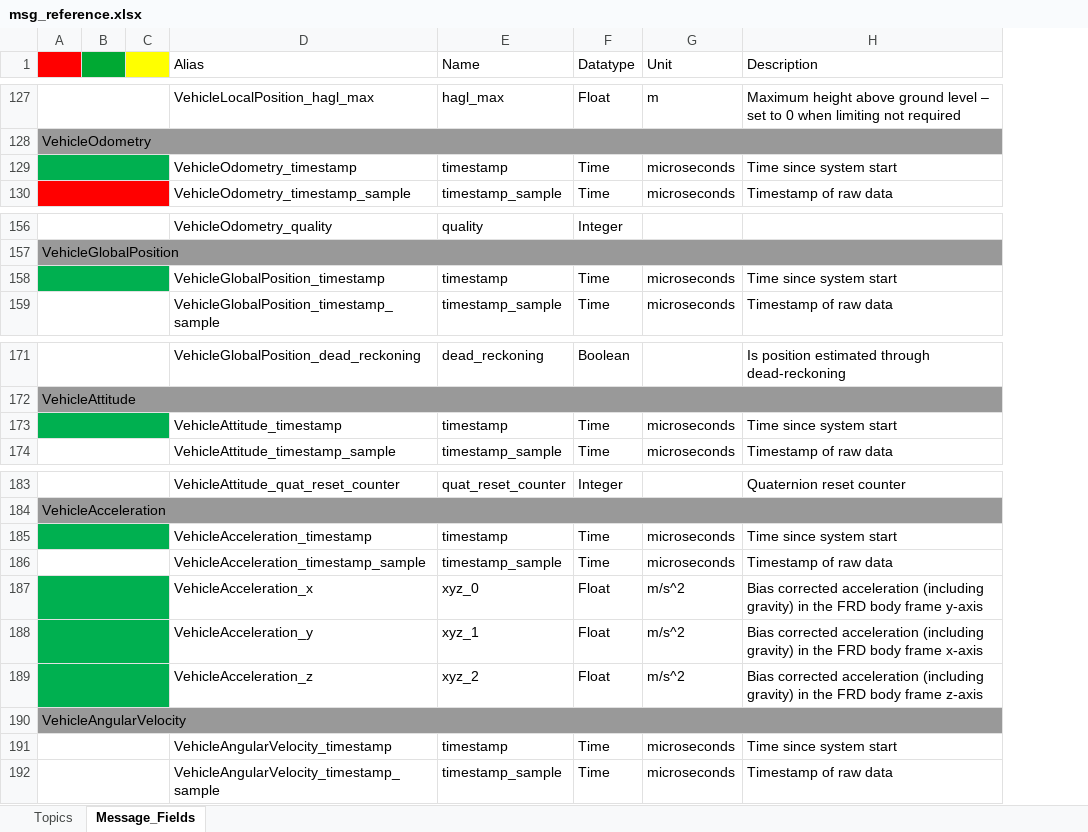
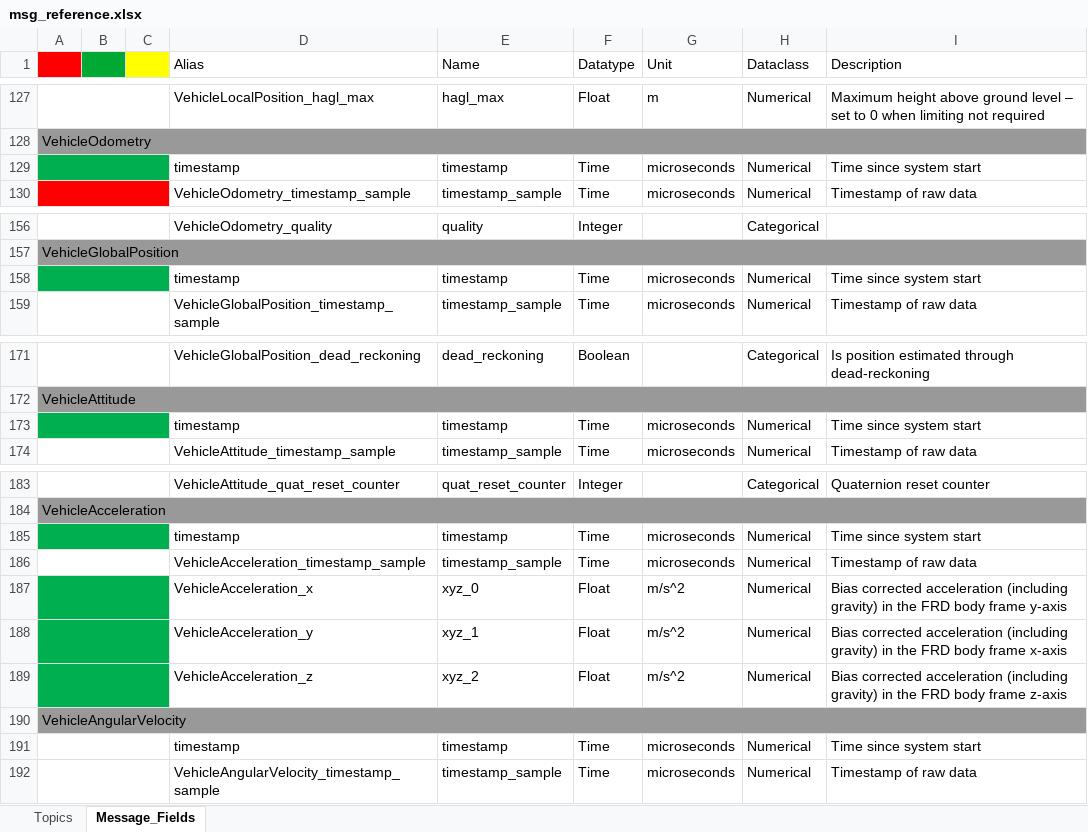
Before and after one commit to tiiuae/px4-log-tool, an Excel workbook: msg_reference.xlsx, sheet Message_Fields, drawn as a sheet; only a part is shown, gaps mark what is left out; values as stored, in another font and other column widths than the file's, no borders; the diff covers the shown part only; the diff names each change by its address in the sheet, - before the commit and + after, or states it on an @@ line.

Commit message:
update(file): msg_reference.xlsx
Added a Categorical/Numerical label for data

TODO: Integrate this with the resampler in some way

```diff
--- a/msg_reference.xlsx (sheet Message_Fields)
+++ b/msg_reference.xlsx (sheet Message_Fields)
+column H (Dataclass), rows 127-130: Numerical |  | Numerical | Numerical; rows 156-159: Categorical |  | Numerical | Numerical; rows 171-174: Categorical |  | Numerical | Numerical; rows 183-192: Categorical |  | Numerical | Numerical | Numerical | Numerical | Numerical |  | Numerical | Numerical
-D129 (Alias): VehicleOdometry_timestamp
+D129 (Alias): timestamp
-D158 (Alias): VehicleGlobalPosition_timestamp
+D158 (Alias): timestamp
-D173 (Alias): VehicleAttitude_timestamp
+D173 (Alias): timestamp
-D185 (Alias): VehicleAcceleration_timestamp
+D185 (Alias): timestamp
-D191 (Alias): VehicleAngularVelocity_timestamp
+D191 (Alias): timestamp
```
Also changed, not shown: 13 added rows and 12 edited cells elsewhere in this sheet.
